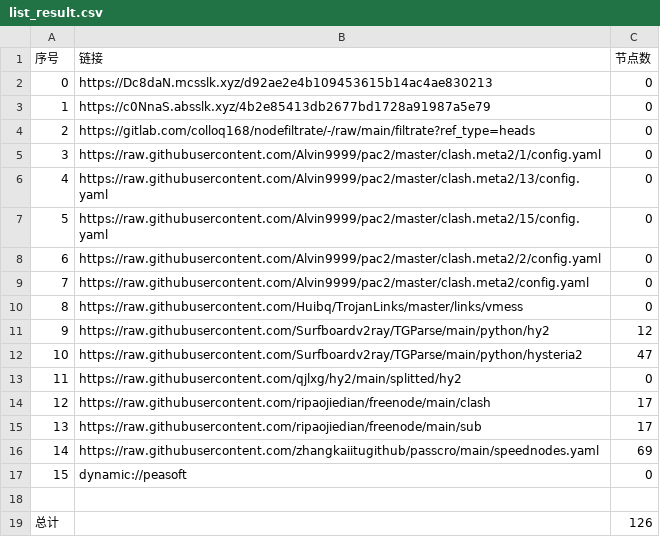
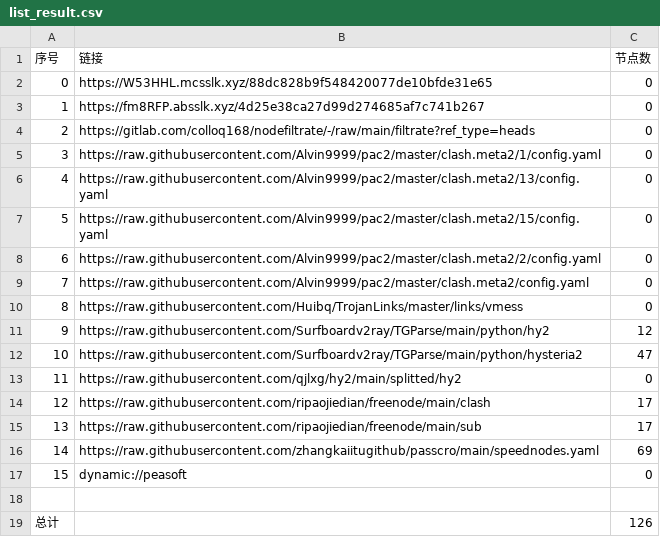
Before and after one commit to chengaopan/AutoMergePublicNodes, a CSV file: list_result.csv, drawn as a sheet.

```diff
--- a/list_result.csv
+++ b/list_result.csv
@@ -1,4 +1,4 @@
 序号,链接,节点数
-0,https://Dc8daN.mcsslk.xyz/d92ae2e4b109453615b14ac4ae830213,0
-1,https://c0NnaS.absslk.xyz/4b2e85413db2677bd1728a91987a5e79,0
+0,https://W53HHL.mcsslk.xyz/88dc828b9f548420077de10bfde31e65,0
+1,https://fm8RFP.absslk.xyz/4d25e38ca27d99d274685af7c741b267,0
 2,https://gitlab.com/colloq168/nodefiltrate/-/raw/main/filtrate?ref_type=heads,0
```
Also changed, not shown: 3 other files.
